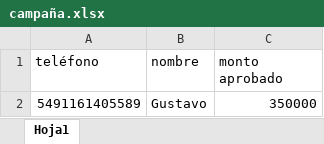
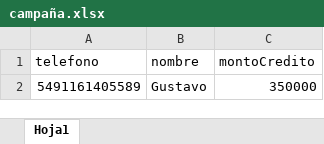
Before and after one commit to Gusgv-arg/3.2.6.Gus-Tech-API-Facebook, an Excel workbook: assets/campaña.xlsx, sheet Hoja1, drawn as a sheet; values as stored, in another font and other column widths than the file's, no borders; the diff names each change by its address in the sheet, - before the commit and + after, or states it on an @@ line.

Commit message:
campaña

```diff
--- a/assets/campaña.xlsx (sheet Hoja1)
+++ b/assets/campaña.xlsx (sheet Hoja1)
-A1: teléfono
+A1: telefono
-C1: monto aprobado
+C1: montoCredito
```
Also changed, not shown: 2 other files.
